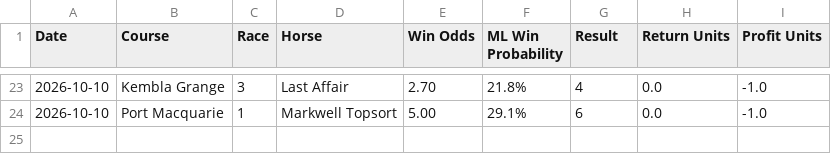
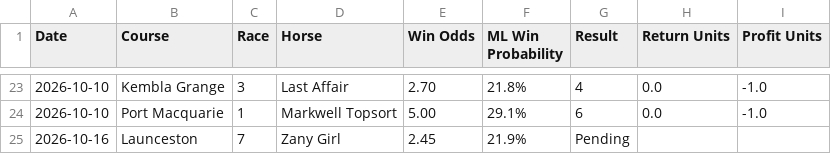
Before and after one commit to puntingiq/puntingiq-site, a CSV file: reports/latest/founders_premium_live_results.csv, drawn as a sheet; only a part is shown, gaps mark what is left out; the diff names each change by its address in the sheet, - before the commit and + after, or states it on an @@ line.

```diff
--- a/reports/latest/founders_premium_live_results.csv
+++ b/reports/latest/founders_premium_live_results.csv
+row 25: 2026-10-16 | Launceston | 7 | Zany Girl | 2.45 | 21.9% | Pending
```
Also changed, not shown: 11 other files.
